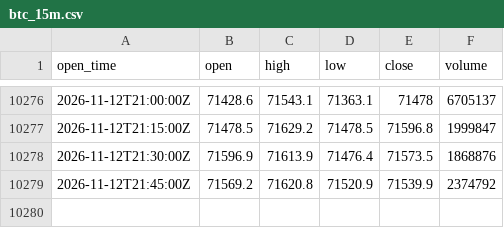
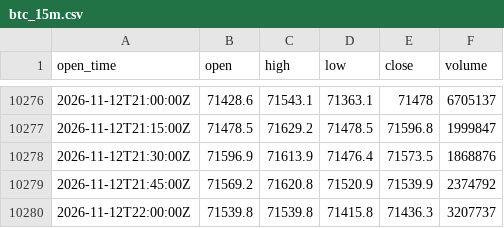
Before and after one commit to ethanbdrd/sol-trader, a CSV file: data/btc_15m.csv, drawn as a sheet; only a part is shown, gaps mark what is left out; the diff names each change by its address in the sheet, - before the commit and + after, or states it on an @@ line.

```diff
--- a/data/btc_15m.csv
+++ b/data/btc_15m.csv
+row 10280: 2026-11-12T22:00:00Z | 71539.8 | 71539.8 | 71415.8 | 71436.3 | 3207737
```
Also changed, not shown: data/sol_15m.csv, 1 other file.
